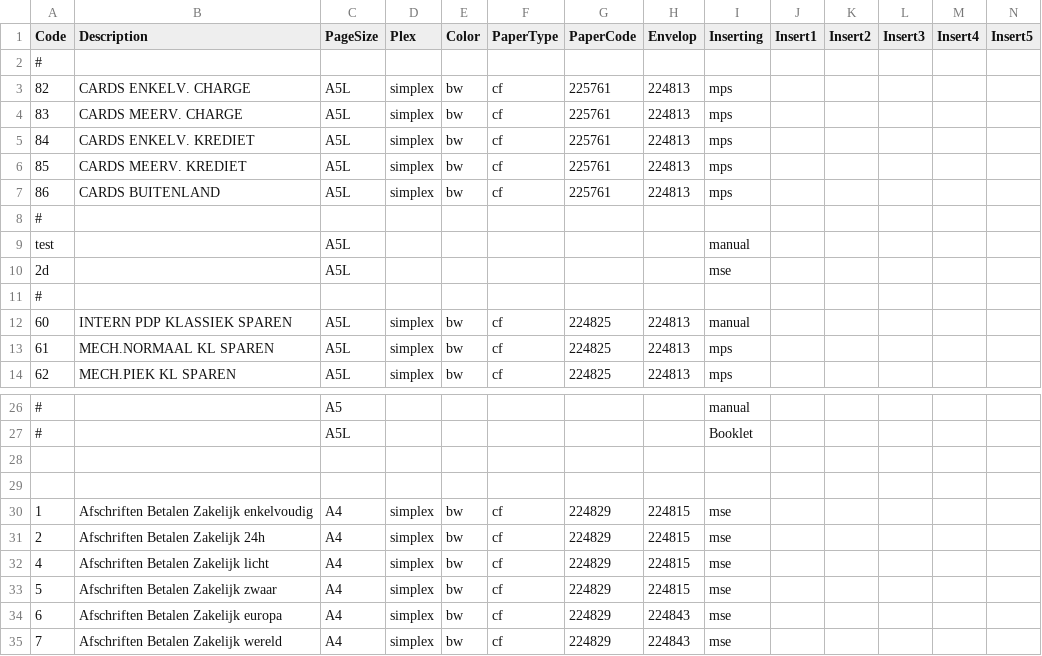
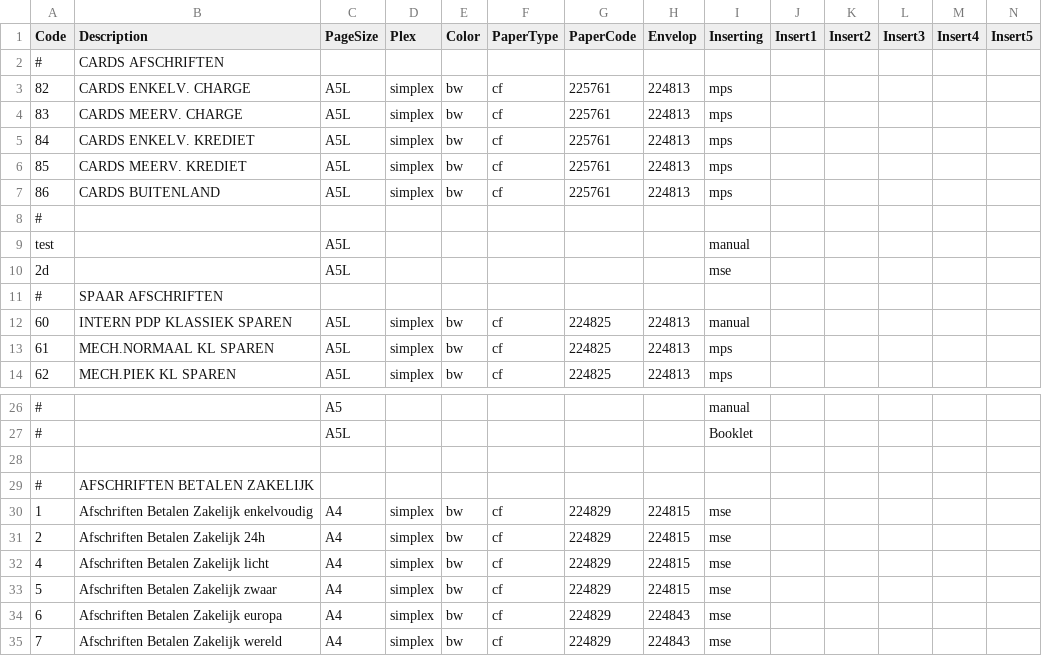
Before and after one commit to wouter-brouwer/docmgt, a CSV file: config/streaminfo.csv, drawn as a sheet; only a part is shown, gaps mark what is left out; rows hold the shown columns only; the diff covers the shown part only; the diff names each change by its address in the sheet, - before the commit and + after, or states it on an @@ line.

```diff
--- a/config/streaminfo.csv
+++ b/config/streaminfo.csv
-B2 (Description): (empty)
+B2 (Description): CARDS AFSCHRIFTEN
-B11 (Description): (empty)
+B11 (Description): SPAAR AFSCHRIFTEN
-row 29: (empty)
+row 29: # | AFSCHRIFTEN BETALEN ZAKELIJK
```
Also changed, not shown: 25 added rows, 3 removed rows and 1 edited cell elsewhere in this file, 2 other files.
